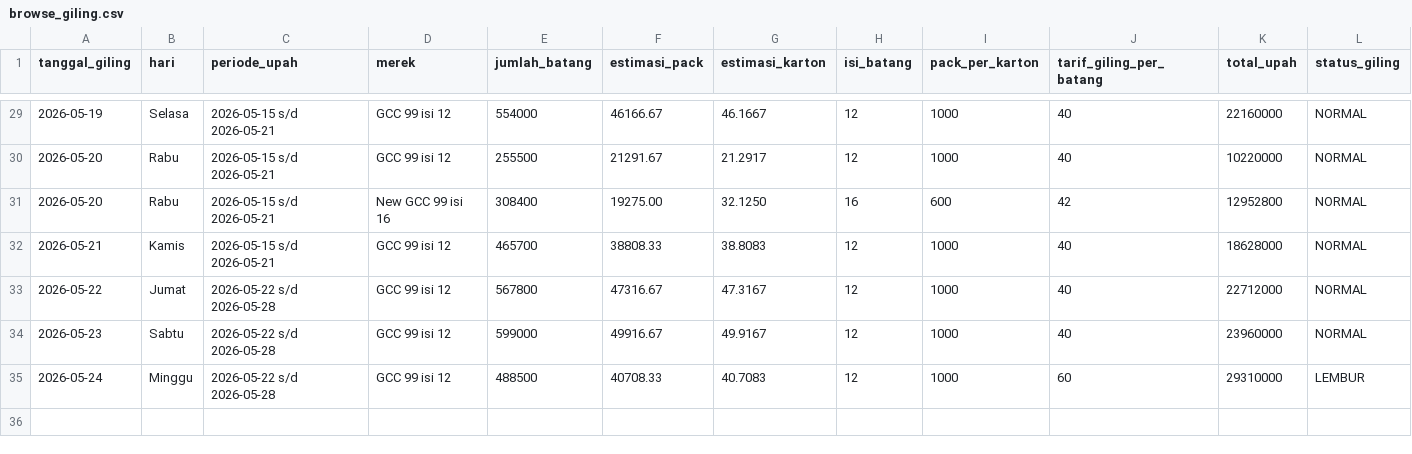
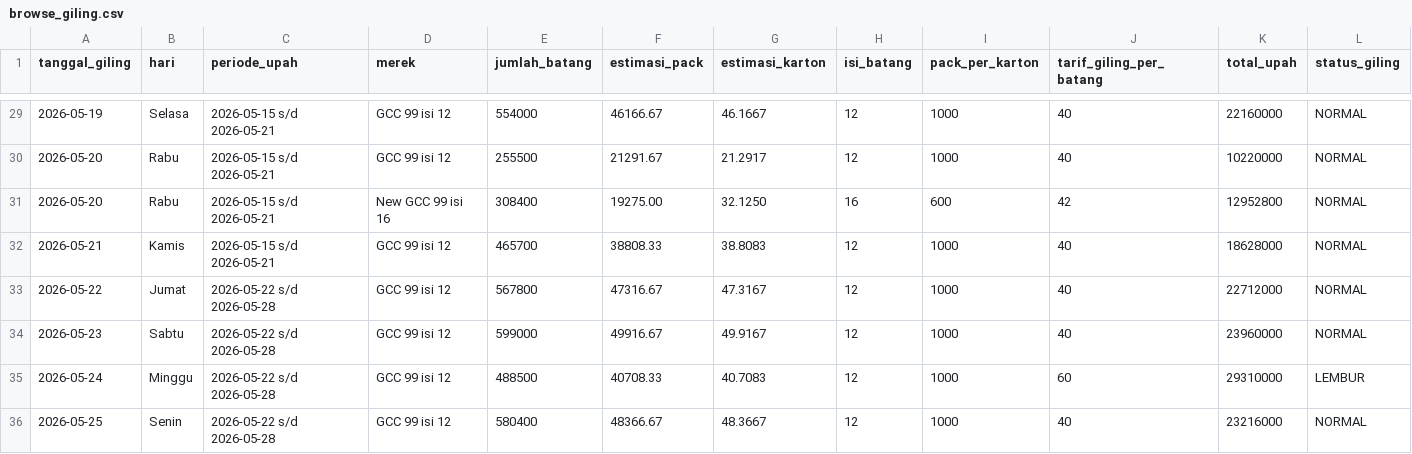
Before and after one commit to cengkehsigaret99-del/BAL-99-Work-Assistant-Cockpit, a CSV file: browse_giling.csv, drawn as a sheet; only a part is shown, gaps mark what is left out; rows hold the shown columns only; the diff names each change by its address in the sheet, - before the commit and + after, or states it on an @@ line.

Commit message:
Update giling 25 Mei 2026

```diff
--- a/browse_giling.csv
+++ b/browse_giling.csv
+row 36: 2026-05-25 | Senin | 2026-05-22 s/d 2026-05-28 | GCC 99 isi 12 | 580400 | 48366.67 | 48.3667 | 12 | 1000 | 40 | 23216000 | NORMAL
```
